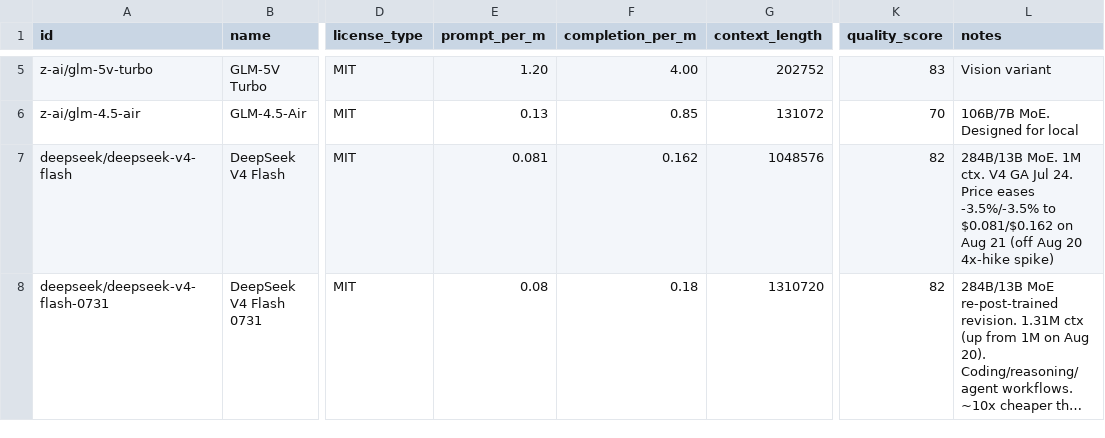
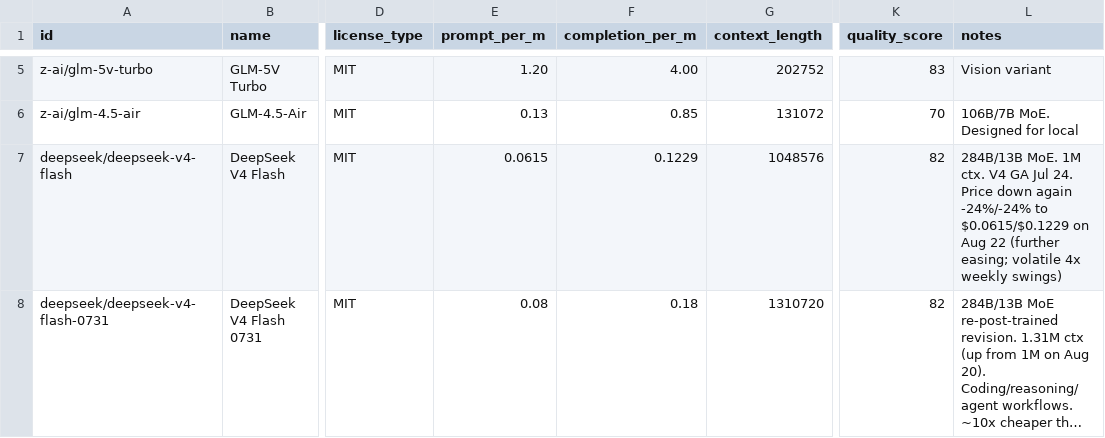
Before and after one commit to startakovsky/llm-model-tracker, a CSV file: models.csv, drawn as a sheet; only a part is shown, gaps mark what is left out; long unchanged cells end in …; the diff covers the shown part only; the diff names each change by its address in the sheet, - before the commit and + after, or states it on an @@ line.

```diff
--- a/models.csv
+++ b/models.csv
-E7 (prompt_per_m): 0.081
+E7 (prompt_per_m): 0.0615
-F7 (completion_per_m): 0.162
+F7 (completion_per_m): 0.1229
-L7 (notes): …24. Price eases -3.5%/-3.5% to $0.081/$0.162 on Aug 21 (off Aug 20 4x-hike spike)
+L7 (notes): …24. Price down again -24%/-24% to $0.0615/$0.1229 on Aug 22 (further easing; volatile 4x weekly swings)
```
Also changed, not shown: 21 edited cells elsewhere in this file, 5 other files.
